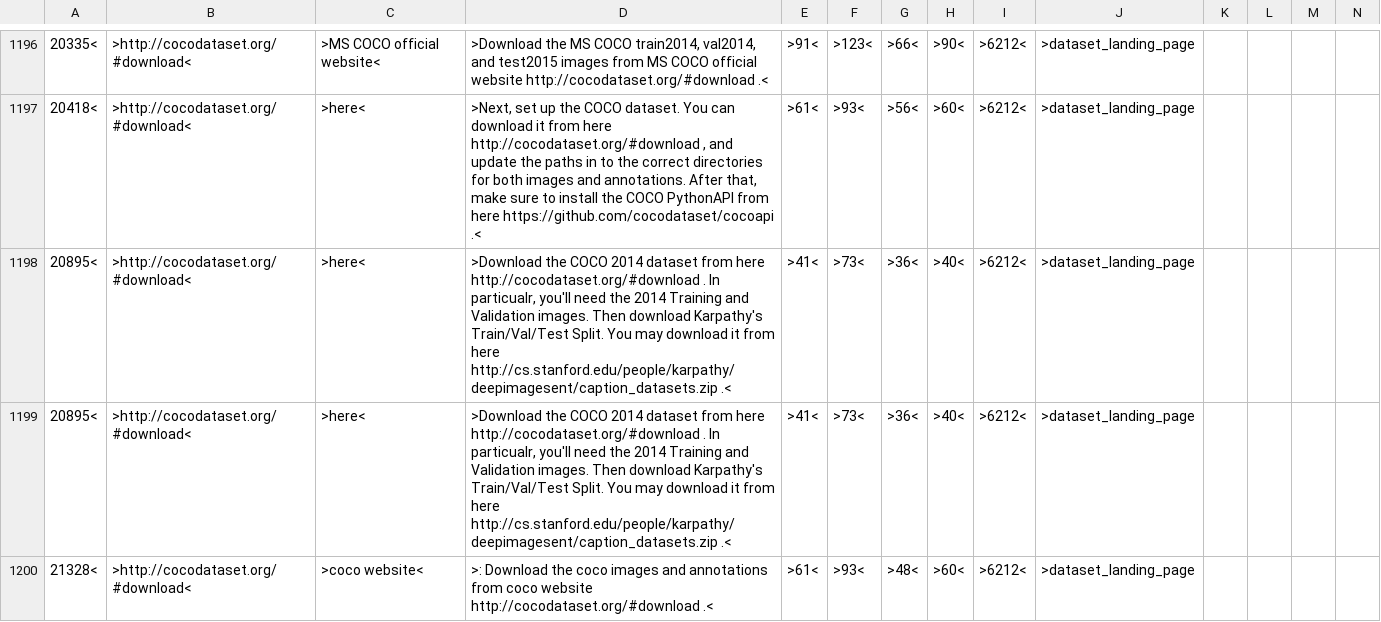
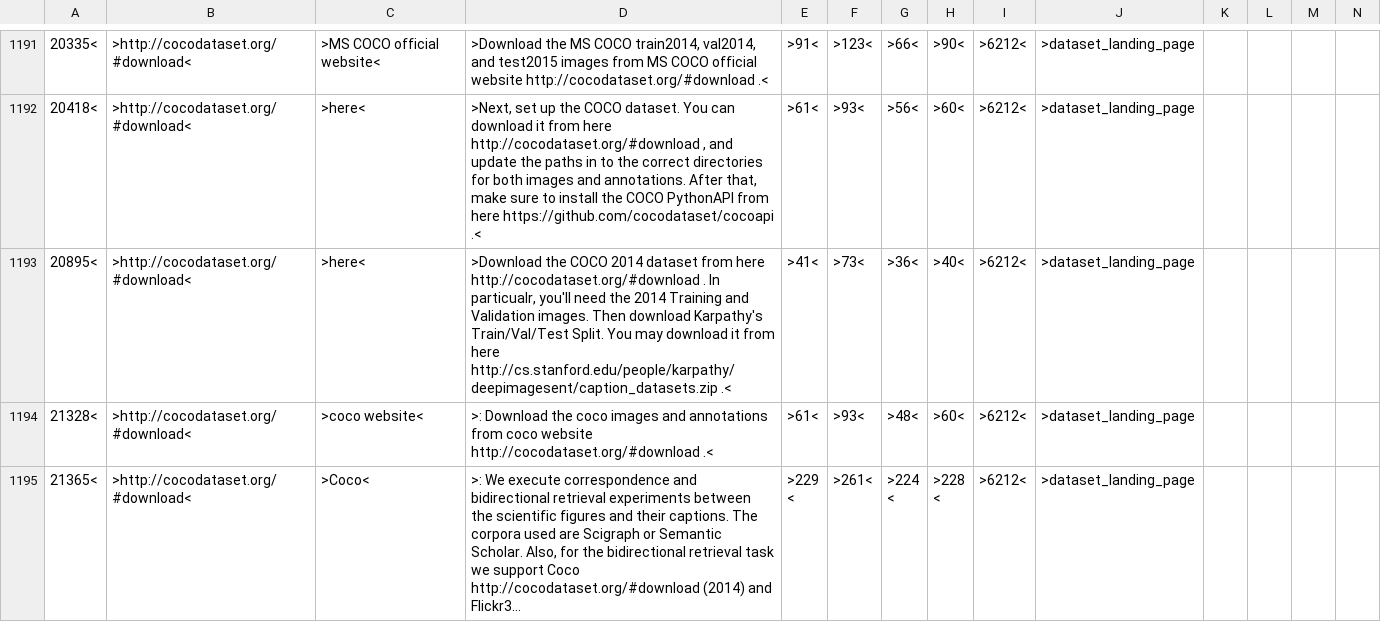
Before and after one commit to louiseGAN514/Hidden-Entity-Detection-from-GitHub-Leveraging-LLMs, a CSV file: res/matched_annotated_link_withID_131223.csv, drawn as a sheet; only a part is shown, gaps mark what is left out; the shorter side is filled out with more unchanged rows; long unchanged cells end in …; rows hold the shown columns only; the diff covers the shown part only; the diff names each change by its address in the sheet, - before the commit and + after, or states it on an @@ line.

```diff
--- a/res/matched_annotated_link_withID_131223.csv
+++ b/res/matched_annotated_link_withID_131223.csv
-row 1198: 20895< | >http://cocodataset.org/#download< | >here< | >Download the COCO 2014 dataset from here http://cocodataset.org/#download . In particualr, you'll need the 2014 Training and Validation images. Then download Karpathy's Train/Val/Test Split. You may download it from here http://cs.stanford.edu/people/karpathy/deepimagesent/caption_datasets.zip .< | >41< | >73< | >36< | >40< | >6212< | >dataset_landing_page
```
Also changed, not shown: 5 removed rows elsewhere in this file.
